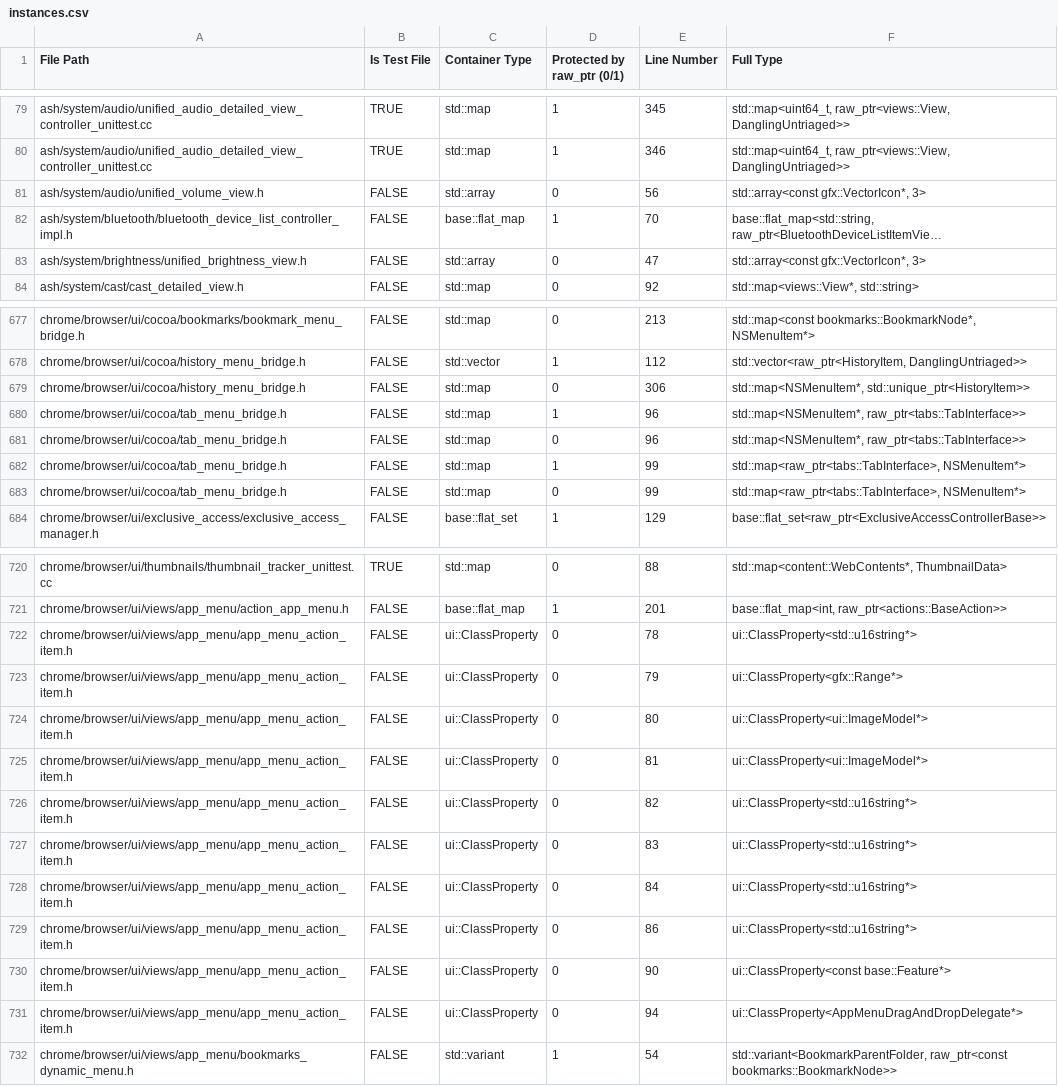
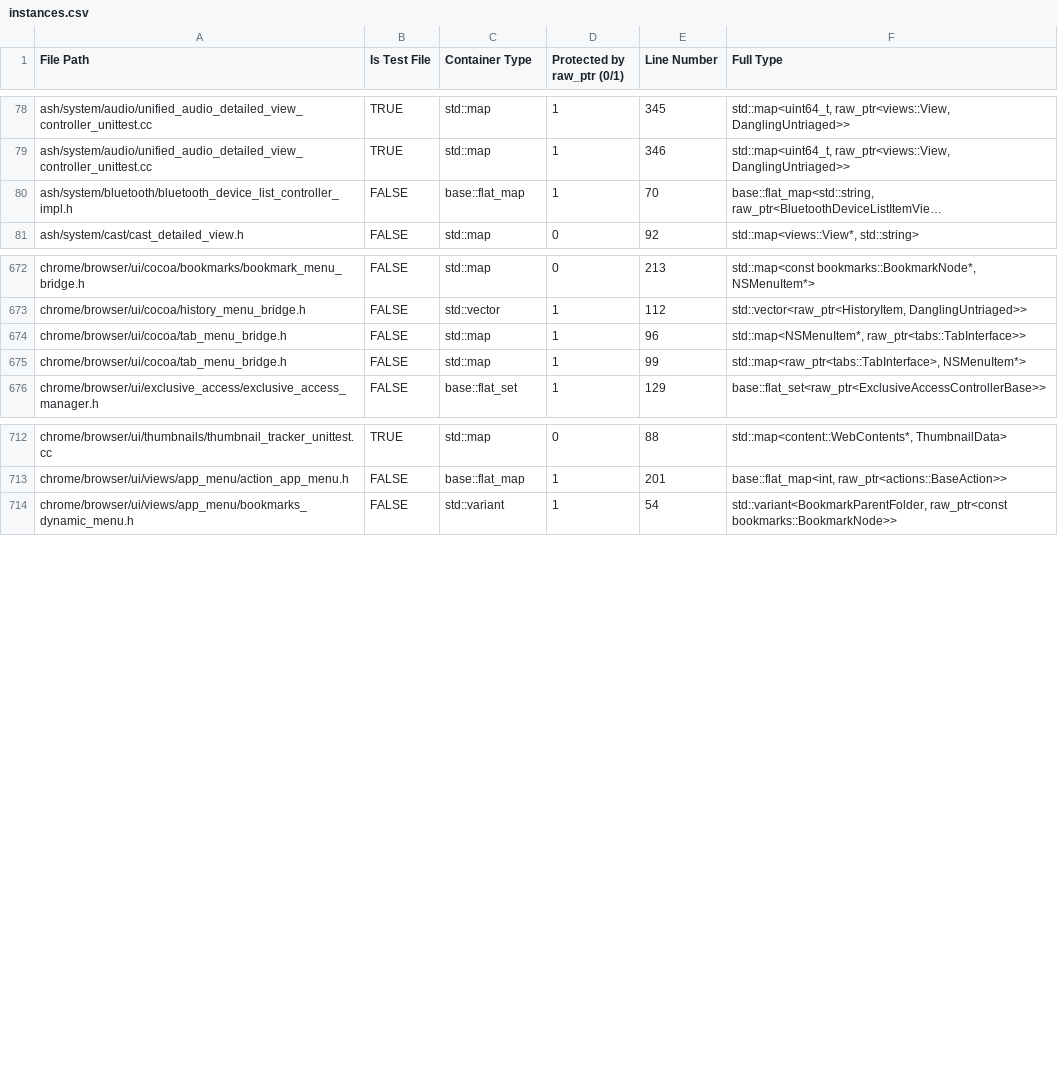
Before and after one commit to ArthurSonzogni/go, a CSV file: miracleptr-template/instances.csv, drawn as a sheet; only a part is shown, gaps mark what is left out; long unchanged cells end in …; the diff covers the shown part only; the diff names each change by its address in the sheet, - before the commit and + after, or states it on an @@ line.

Commit message:
Ignore Objective-C pointers and static class members
Skip static class members (VarDecl, not checked by the raw_ptr plugin)
and Objective-C NS* containers and object pointers in script.py, then
refresh the dashboard CSV snapshots.

```diff
--- a/miracleptr-template/instances.csv
+++ b/miracleptr-template/instances.csv
-row 81: ash/system/audio/unified_volume_view.h | FALSE | std::array | 0 | 56 | std::array<const gfx::VectorIcon*, 3>
-row 83: ash/system/brightness/unified_brightness_view.h | FALSE | std::array | 0 | 47 | std::array<const gfx::VectorIcon*, 3>
-row 679: chrome/browser/ui/cocoa/history_menu_bridge.h | FALSE | std::map | 0 | 306 | std::map<NSMenuItem*, std::unique_ptr<HistoryItem>>
-row 681: chrome/browser/ui/cocoa/tab_menu_bridge.h | FALSE | std::map | 0 | 96 | std::map<NSMenuItem*, raw_ptr<tabs::TabInterface>>
-row 683: chrome/browser/ui/cocoa/tab_menu_bridge.h | FALSE | std::map | 0 | 99 | std::map<raw_ptr<tabs::TabInterface>, NSMenuItem*>
-row 722: chrome/browser/ui/views/app_menu/app_menu_action_item.h | FALSE | ui::ClassProperty | 0 | 78 | ui::ClassProperty<std::u16string*>
-row 723: chrome/browser/ui/views/app_menu/app_menu_action_item.h | FALSE | ui::ClassProperty | 0 | 79 | ui::ClassProperty<gfx::Range*>
-row 724: chrome/browser/ui/views/app_menu/app_menu_action_item.h | FALSE | ui::ClassProperty | 0 | 80 | ui::ClassProperty<ui::ImageModel*>
-row 725: chrome/browser/ui/views/app_menu/app_menu_action_item.h | FALSE | ui::ClassProperty | 0 | 81 | ui::ClassProperty<ui::ImageModel*>
-row 726: chrome/browser/ui/views/app_menu/app_menu_action_item.h | FALSE | ui::ClassProperty | 0 | 82 | ui::ClassProperty<std::u16string*>
-row 727: chrome/browser/ui/views/app_menu/app_menu_action_item.h | FALSE | ui::ClassProperty | 0 | 83 | ui::ClassProperty<std::u16string*>
-row 728: chrome/browser/ui/views/app_menu/app_menu_action_item.h | FALSE | ui::ClassProperty | 0 | 84 | ui::ClassProperty<std::u16string*>
-row 729: chrome/browser/ui/views/app_menu/app_menu_action_item.h | FALSE | ui::ClassProperty | 0 | 86 | ui::ClassProperty<std::u16string*>
-row 730: chrome/browser/ui/views/app_menu/app_menu_action_item.h | FALSE | ui::ClassProperty | 0 | 90 | ui::ClassProperty<const base::Feature*>
-row 731: chrome/browser/ui/views/app_menu/app_menu_action_item.h | FALSE | ui::ClassProperty | 0 | 94 | ui::ClassProperty<AppMenuDragAndDropDelegate*>
```
Also changed, not shown: 8 removed rows elsewhere in this file, miracleptr-template/data.csv, miracleptr-template/data_today.csv, 2 other files.
